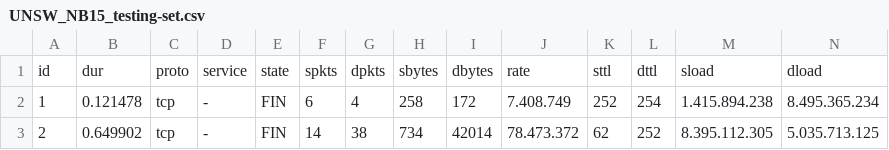
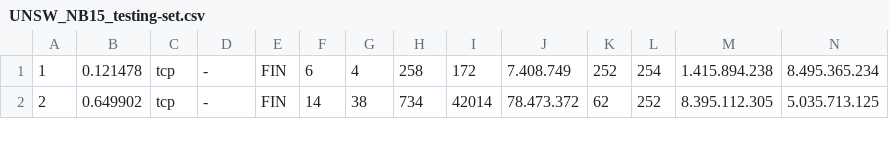
Before and after one commit to JonathanC1/Datasets, a CSV file: UNSW_NB15/UNSW_NB15_testing-set.csv, drawn as a sheet; only a part is shown; rows hold the shown columns only; the diff names each change by its address in the sheet, - before the commit and + after, or states it on an @@ line.

Commit message:
Actual Dataset

```diff
--- a/UNSW_NB15/UNSW_NB15_testing-set.csv
+++ b/UNSW_NB15/UNSW_NB15_testing-set.csv
-row 1: id | dur | proto | service | state | spkts | dpkts | sbytes | dbytes | rate | sttl | dttl | sload | dload
```
